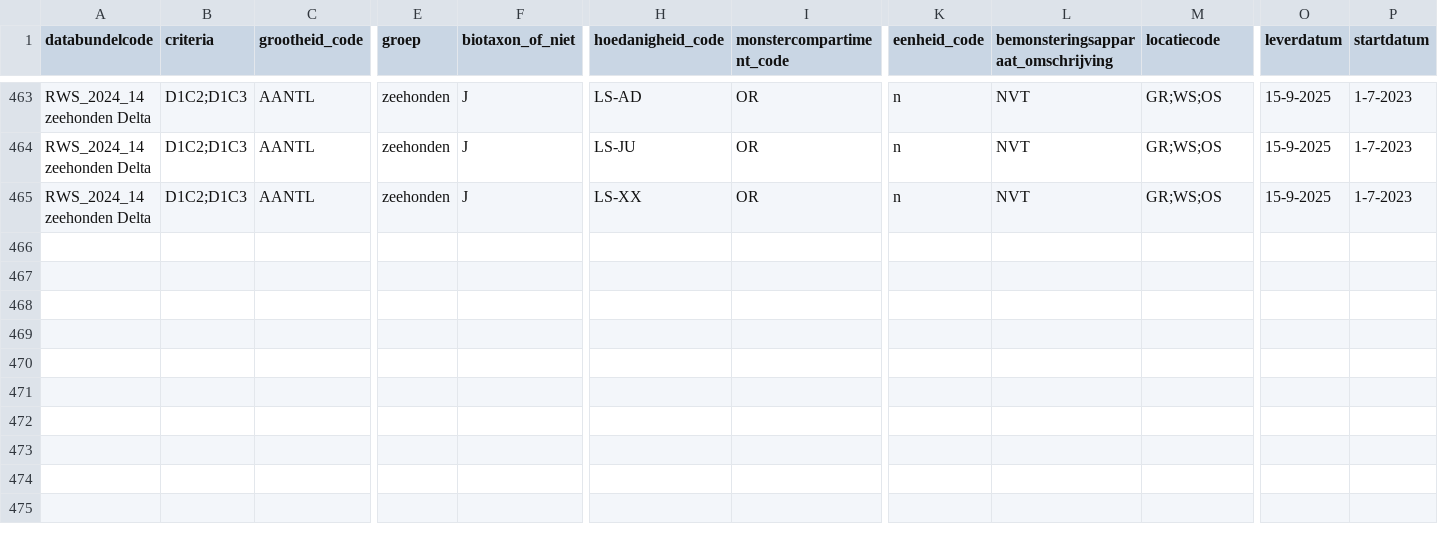
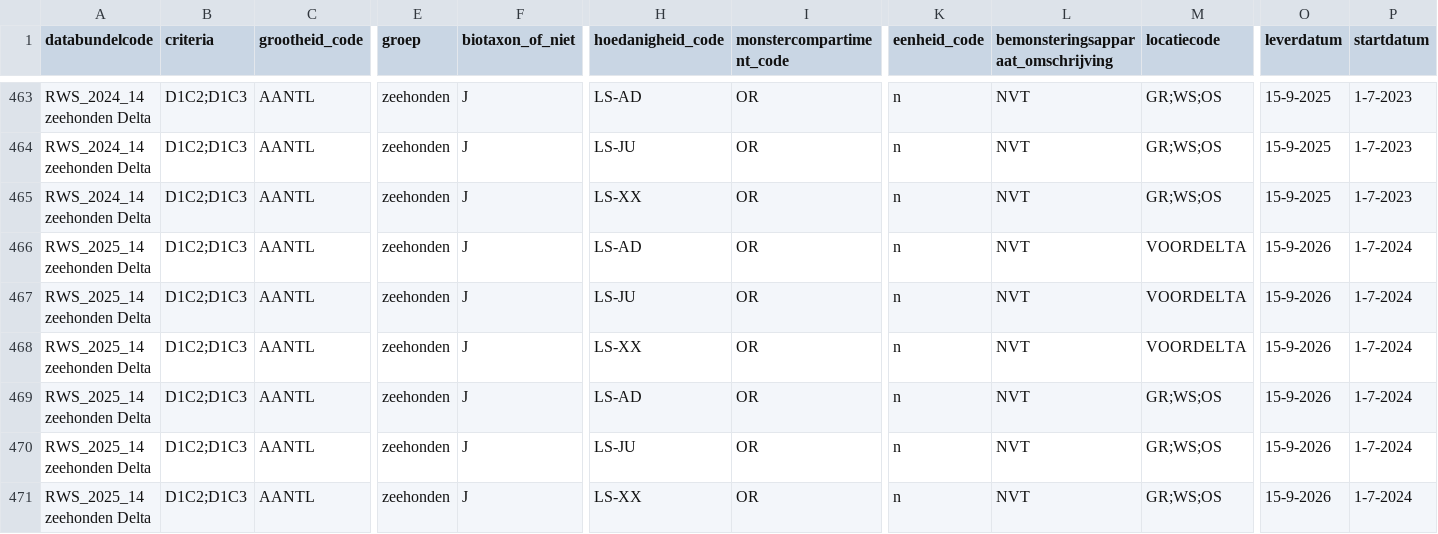
Before and after one commit to openearth/krmvalidatie, a CSV file: data/validatielijst.csv, drawn as a sheet; only a part is shown, gaps mark what is left out; rows hold the shown columns only; the diff names each change by its address in the sheet, - before the commit and + after, or states it on an @@ line.

Commit message:
update validatielijst add zeehond delta MJ2025

```diff
--- a/data/validatielijst.csv
+++ b/data/validatielijst.csv
+row 466: RWS_2025_14 zeehonden Delta | D1C2;D1C3 | AANTL | zeehonden | J | LS-AD | OR | n | NVT | VOORDELTA | 15-9-2026 | 1-7-2024
+row 467: RWS_2025_14 zeehonden Delta | D1C2;D1C3 | AANTL | zeehonden | J | LS-JU | OR | n | NVT | VOORDELTA | 15-9-2026 | 1-7-2024
+row 468: RWS_2025_14 zeehonden Delta | D1C2;D1C3 | AANTL | zeehonden | J | LS-XX | OR | n | NVT | VOORDELTA | 15-9-2026 | 1-7-2024
+row 469: RWS_2025_14 zeehonden Delta | D1C2;D1C3 | AANTL | zeehonden | J | LS-AD | OR | n | NVT | GR;WS;OS | 15-9-2026 | 1-7-2024
+row 470: RWS_2025_14 zeehonden Delta | D1C2;D1C3 | AANTL | zeehonden | J | LS-JU | OR | n | NVT | GR;WS;OS | 15-9-2026 | 1-7-2024
+row 471: RWS_2025_14 zeehonden Delta | D1C2;D1C3 | AANTL | zeehonden | J | LS-XX | OR | n | NVT | GR;WS;OS | 15-9-2026 | 1-7-2024
```
